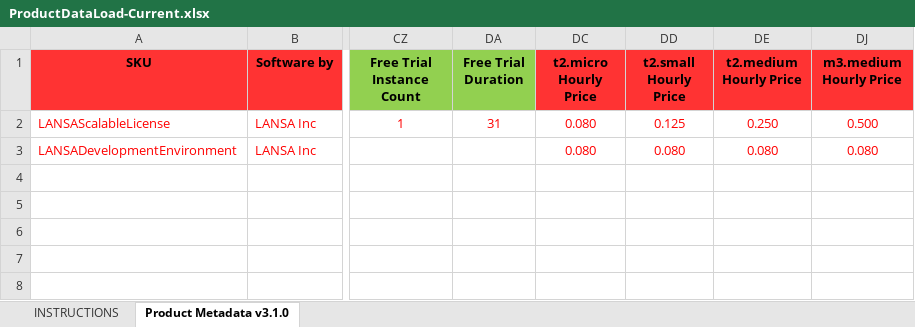
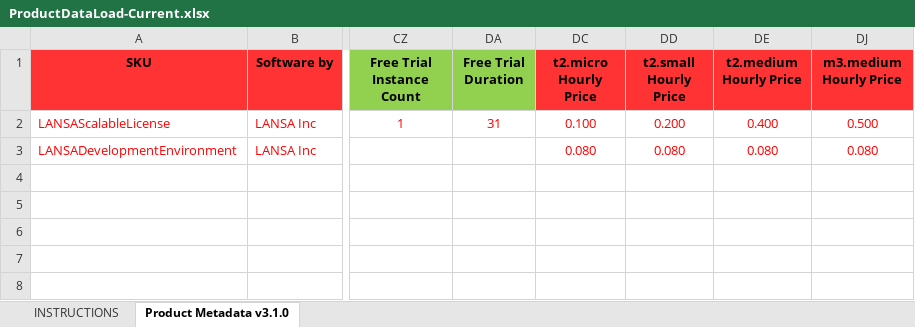
Before and after one commit to robe070/cookbooks, an Excel workbook: Marketplace/LANSA Scalable License/AWS/ProductDataLoad-Current.xlsx, sheet Product Metadata v3.1.0, drawn as a sheet; only a part is shown, gaps mark what is left out; values as stored, in another font and other column widths than the file's, no borders; conditional formats not drawn; the diff names each change by its address in the sheet, - before the commit and + after, or states it on an @@ line.

```diff
--- a/Marketplace/LANSA Scalable License/AWS/ProductDataLoad-Current.xlsx (sheet Product Metadata v3.1.0)
+++ b/Marketplace/LANSA Scalable License/AWS/ProductDataLoad-Current.xlsx (sheet Product Metadata v3.1.0)
-DC2 (t2.micro Hourly Price): 0.080
+DC2 (t2.micro Hourly Price): 0.100
-DD2 (t2.small Hourly Price): 0.125
+DD2 (t2.small Hourly Price): 0.200
-DE2 (t2.medium Hourly Price): 0.250
+DE2 (t2.medium Hourly Price): 0.400
```
Also changed, not shown: 4 other files.
